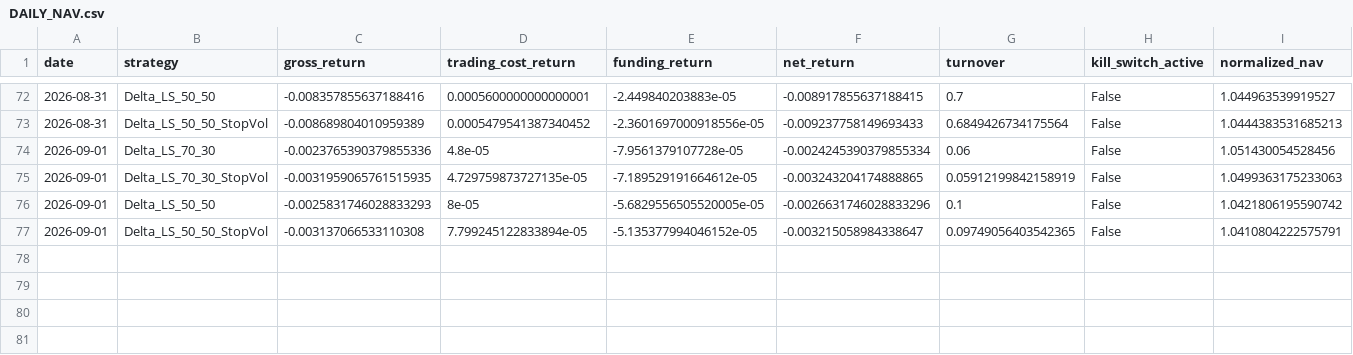
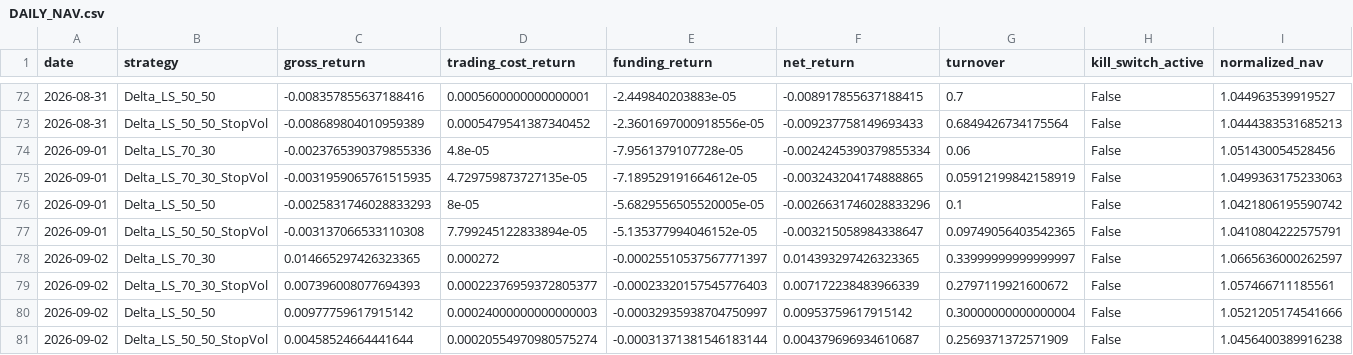
Before and after one commit to vmasardinha-coder/QRDS, a CSV file: runtime/ledgers/delta_paper_monitor/DAILY_NAV.csv, drawn as a sheet; only a part is shown, gaps mark what is left out; rows hold the shown columns only; the diff names each change by its address in the sheet, - before the commit and + after, or states it on an @@ line.

```diff
--- a/runtime/ledgers/delta_paper_monitor/DAILY_NAV.csv
+++ b/runtime/ledgers/delta_paper_monitor/DAILY_NAV.csv
+row 78: 2026-09-02 | Delta_LS_70_30 | 0.014665297426323365 | 0.000272 | -0.00025510537567771397 | 0.014393297426323365 | 0.33999999999999997 | False | 1.0665636000262597
+row 79: 2026-09-02 | Delta_LS_70_30_StopVol | 0.007396008077694393 | 0.00022376959372805377 | -0.00023320157545776403 | 0.007172238483966339 | 0.2797119921600672 | False | 1.057466711185561
+row 80: 2026-09-02 | Delta_LS_50_50 | 0.00977759617915142 | 0.00024000000000000003 | -0.00032935938704750997 | 0.00953759617915142 | 0.30000000000000004 | False | 1.0521205174541666
+row 81: 2026-09-02 | Delta_LS_50_50_StopVol | 0.00458524664441644 | 0.00020554970980575274 | -0.00031371381546183144 | 0.004379696934610687 | 0.2569371372571909 | False | 1.0456400389916238
```
Also changed, not shown: runtime/ledgers/delta_paper_monitor/POSITIONS_HISTORY.csv, runtime/ledgers/delta_paper_monitor/SOURCE_CHAIN.csv, 5 other files.
